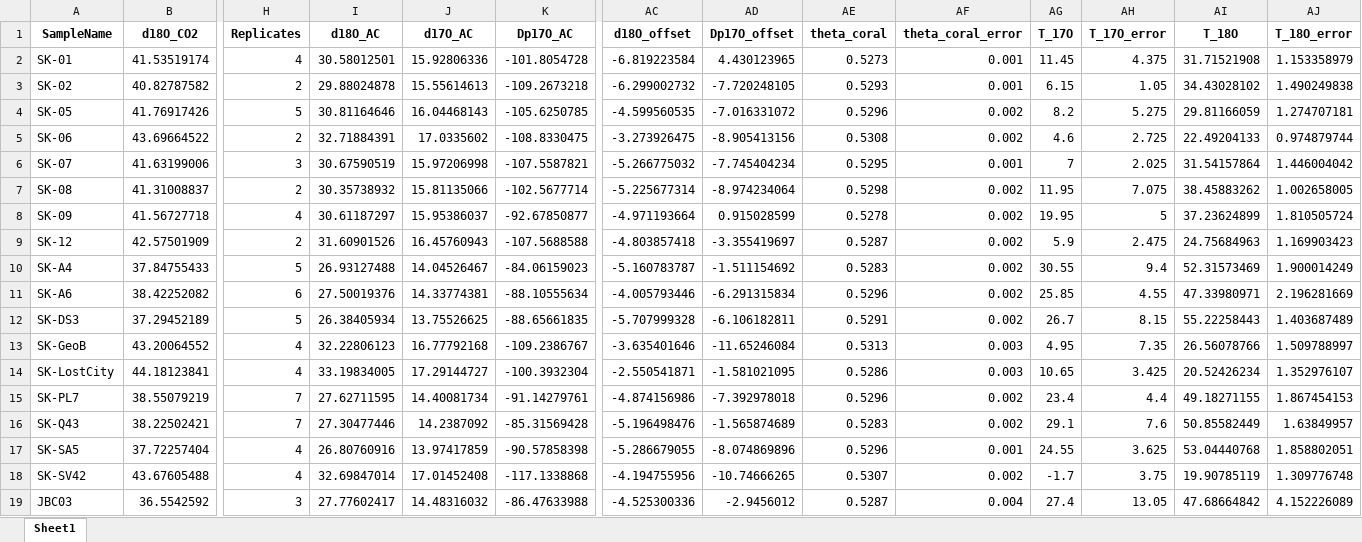
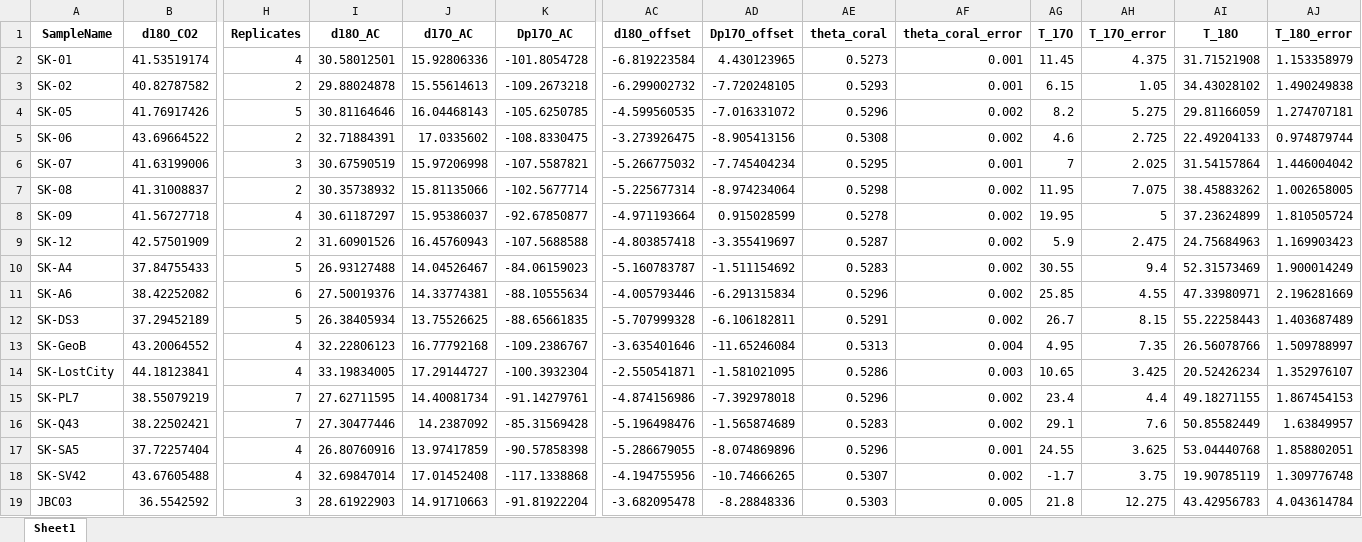
Before and after one commit to davidbajnai/coral-triple-o, an Excel workbook: SK Table S-3.xlsx, sheet Sheet1, drawn as a sheet; only a part is shown, gaps mark what is left out; values as stored, in another font and other column widths than the file's, no borders; the diff names each change by its address in the sheet, - before the commit and + after, or states it on an @@ line.

```diff
--- a/SK Table S-3.xlsx (sheet Sheet1)
+++ b/SK Table S-3.xlsx (sheet Sheet1)
-AF13 (theta_coral_error): 0.003
+AF13 (theta_coral_error): 0.004
-I19 (d18O_AC): 27.77602417
+I19 (d18O_AC): 28.61922903
-J19 (d17O_AC): 14.48316032
+J19 (d17O_AC): 14.91710663
-K19 (Dp17O_AC): -86.47633988
+K19 (Dp17O_AC): -91.81922204
-AC19 (d18O_offset): -4.525300336
+AC19 (d18O_offset): -3.682095478
-AD19 (Dp17O_offset): -2.9456012
+AD19 (Dp17O_offset): -8.28848336
-AE19 (theta_coral): 0.5287
+AE19 (theta_coral): 0.5303
-AF19 (theta_coral_error): 0.004
+AF19 (theta_coral_error): 0.005
-AG19 (T_17O): 27.4
+AG19 (T_17O): 21.8
-AH19 (T_17O_error): 13.05
+AH19 (T_17O_error): 12.275
-AI19 (T_18O): 47.68664842
+AI19 (T_18O): 43.42956783
-AJ19 (T_18O_error): 4.152226089
+AJ19 (T_18O_error): 4.043614784
```
Also changed, not shown: SK Table S-1.xlsx, SK Table S-3 short.xlsx, 3 other files.
